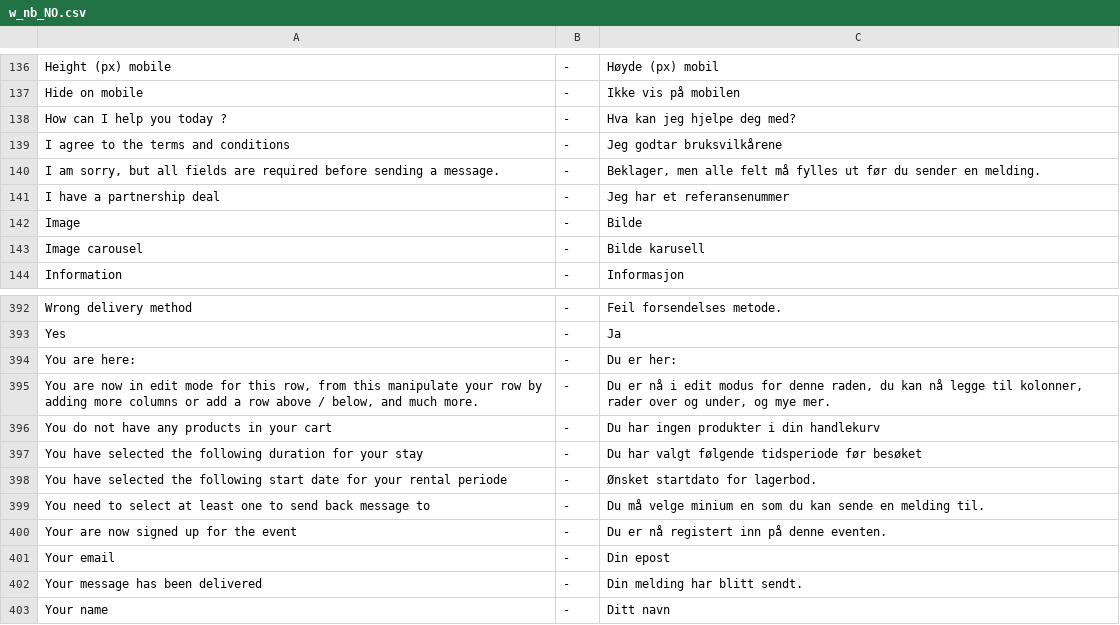
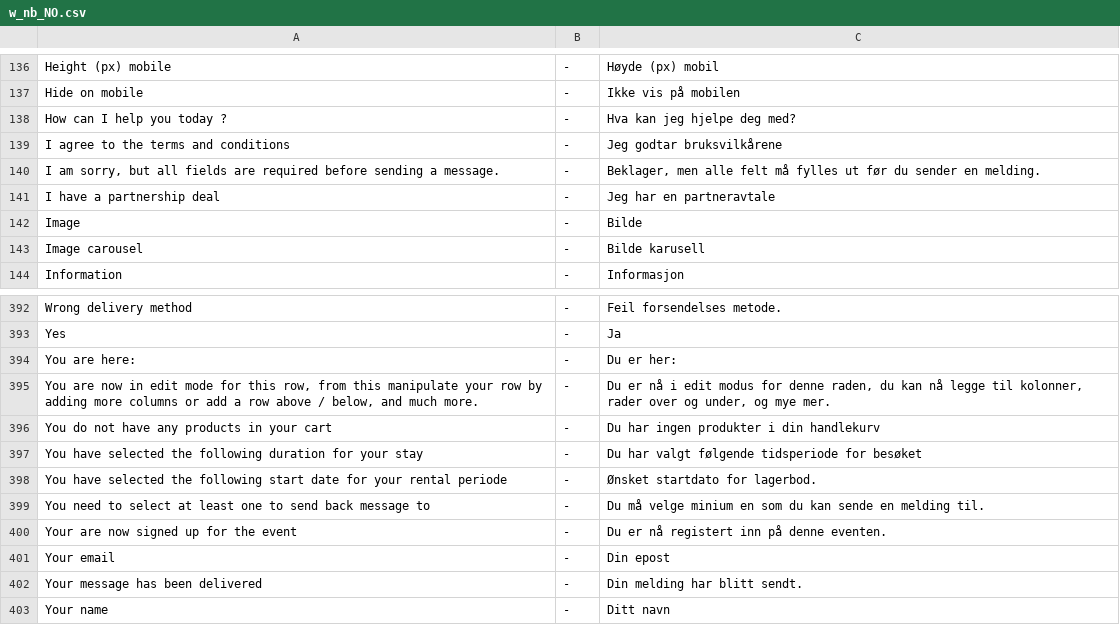
Before and after one commit to tamzidoronno/zaui-v4, a CSV file: com.getshop.client/ROOT/translation/w_nb_NO.csv, drawn as a sheet; only a part is shown, gaps mark what is left out.

```diff
--- a/com.getshop.client/ROOT/translation/w_nb_NO.csv
+++ b/com.getshop.client/ROOT/translation/w_nb_NO.csv
@@ -140,3 +140,3 @@ I agree to the terms and conditions;-;Jeg godtar bruksvilkårene
 I am sorry, but all fields are required before sending a message.;-;Beklager, men alle felt må fylles ut før du sender en melding.
-I have a partnership deal;-;Jeg har et referansenummer
+I have a partnership deal;-;Jeg har en partneravtale
 Image;-;Bilde
@@ -396,3 +396,3 @@ You are now in edit mode for this row, from this manipulate your row by adding m
 You do not have any products in your cart;-;Du har ingen produkter i din handlekurv
-You have selected the following duration for your stay;-;Du har valgt følgende tidsperiode før besøket
+You have selected the following duration for your stay;-;Du har valgt følgende tidsperiode for besøket
 You have selected the following start date for your rental periode;-;Ønsket startdato for lagerbod.
```
Also changed, not shown: 27 other files.
